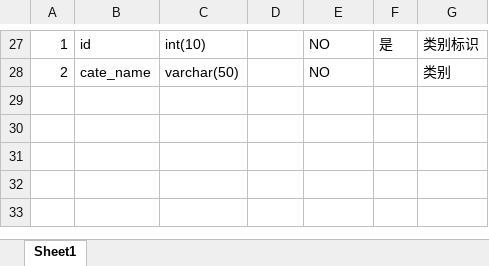
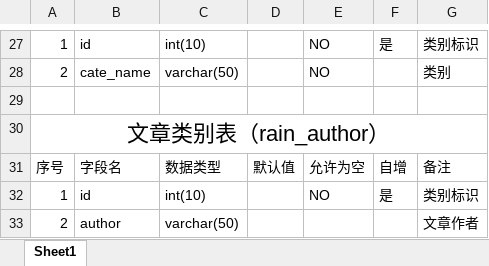
Before and after one commit to 2629470744qqcom/myblog, an Excel workbook: blog.xlsx, sheet Sheet1, drawn as a sheet; only a part is shown, gaps mark what is left out; values as stored, in another font and other column widths than the file's, no borders; the diff names each change by its address in the sheet, - before the commit and + after, or states it on an @@ line.

```diff
--- a/blog.xlsx (sheet Sheet1)
+++ b/blog.xlsx (sheet Sheet1)
+row 29: (empty)
+row 30: 文章类别表（rain_author）
+row 31: 序号 | 字段名 | 数据类型 | 默认值 | 允许为空 | 自增 | 备注
+row 32: 1 | id | int(10) |  | NO | 是 | 类别标识
+row 33: 2 | author | varchar(50) |  |  |  | 文章作者
```
Also changed, not shown: 2 other files.
